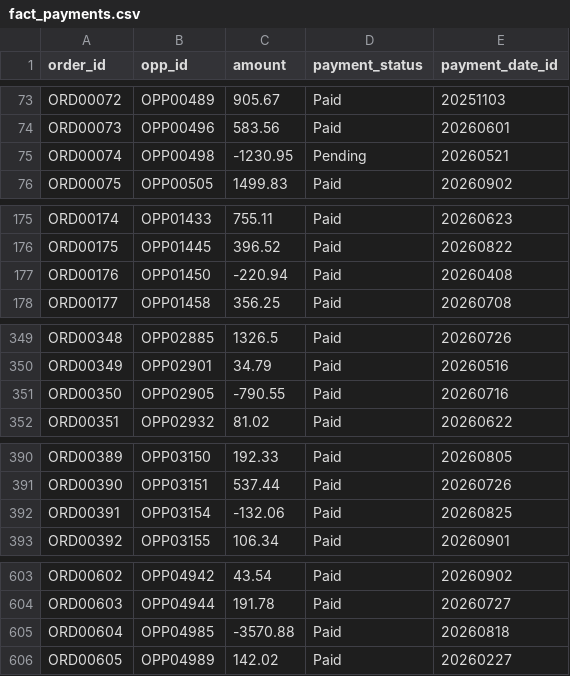
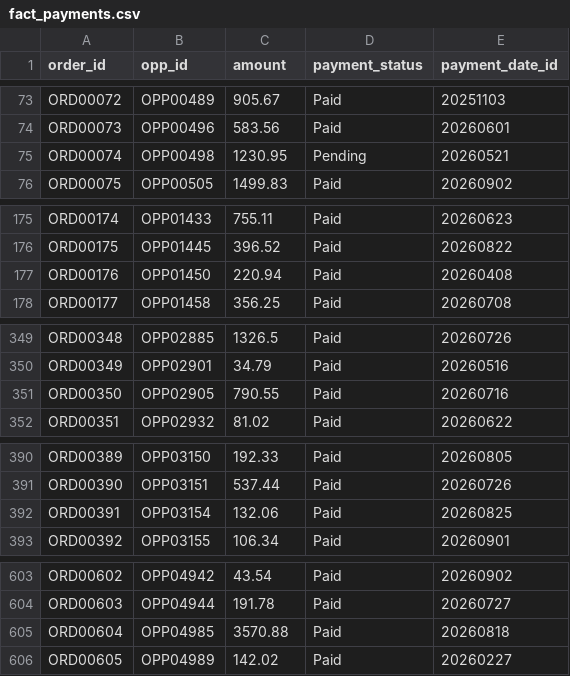
Before and after one commit to manasarkrishna/salessight360, a CSV file: data/clean/fact_payments.csv, drawn as a sheet; only a part is shown, gaps mark what is left out; the diff covers the shown part only.

```diff
--- a/data/clean/fact_payments.csv
+++ b/data/clean/fact_payments.csv
@@ -74,3 +74,3 @@ ORD00072,OPP00489,905.67,Paid,20251103
 ORD00073,OPP00496,583.56,Paid,20260601
-ORD00074,OPP00498,-1230.95,Pending,20260521
+ORD00074,OPP00498,1230.95,Pending,20260521
 ORD00075,OPP00505,1499.83,Paid,20260902
@@ -176,3 +176,3 @@ ORD00174,OPP01433,755.11,Paid,20260623
 ORD00175,OPP01445,396.52,Paid,20260822
-ORD00176,OPP01450,-220.94,Paid,20260408
+ORD00176,OPP01450,220.94,Paid,20260408
 ORD00177,OPP01458,356.25,Paid,20260708
@@ -350,3 +350,3 @@ ORD00348,OPP02885,1326.5,Paid,20260726
 ORD00349,OPP02901,34.79,Paid,20260516
-ORD00350,OPP02905,-790.55,Paid,20260716
+ORD00350,OPP02905,790.55,Paid,20260716
 ORD00351,OPP02932,81.02,Paid,20260622
@@ -391,3 +391,3 @@ ORD00389,OPP03150,192.33,Paid,20260805
 ORD00390,OPP03151,537.44,Paid,20260726
-ORD00391,OPP03154,-132.06,Paid,20260825
+ORD00391,OPP03154,132.06,Paid,20260825
 ORD00392,OPP03155,106.34,Paid,20260901
@@ -604,3 +604,3 @@ ORD00602,OPP04942,43.54,Paid,20260902
 ORD00603,OPP04944,191.78,Paid,20260727
-ORD00604,OPP04985,-3570.88,Paid,20260818
+ORD00604,OPP04985,3570.88,Paid,20260818
 ORD00605,OPP04989,142.02,Paid,20260227
```
Also changed, not shown: 4 edited cells elsewhere in this file, 26 other files.
